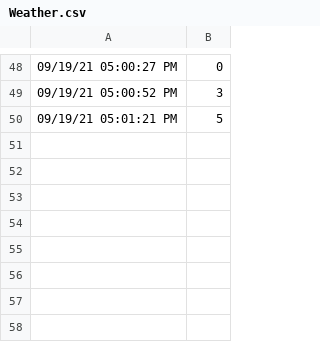
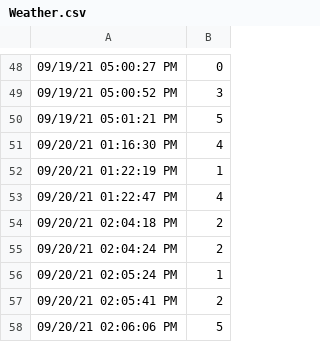
Before and after one commit to s-davari/WebAppPy, a CSV file: Weather.csv, drawn as a sheet; only a part is shown, gaps mark what is left out.

```diff
--- a/Weather.csv
+++ b/Weather.csv
@@ -50 +50,9 @@
 09/19/21 05:01:21 PM, 5
+09/20/21 01:16:30 PM, 4
+09/20/21 01:22:19 PM, 1
+09/20/21 01:22:47 PM, 4
+09/20/21 02:04:18 PM, 2
+09/20/21 02:04:24 PM, 2
+09/20/21 02:05:24 PM, 1
+09/20/21 02:05:41 PM, 2
+09/20/21 02:06:06 PM, 5
```
Also changed, not shown: Email.csv, Fitbit.csv.
